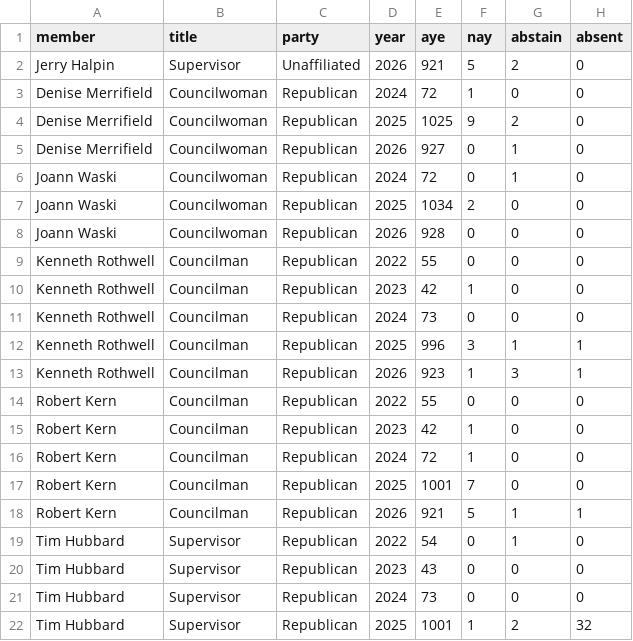
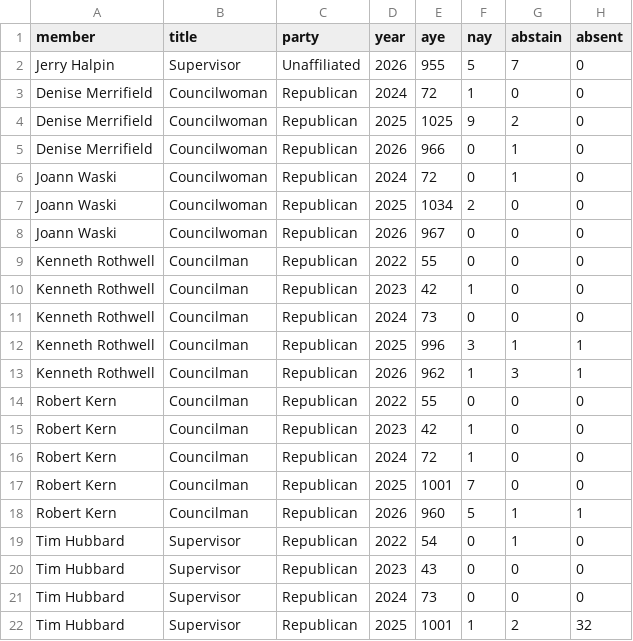
Before and after one commit to rike4545/Riverhead-NY-Budget-Web-App, a CSV file: web/public/downloads/board_member_voting_records.csv, drawn as a sheet; only a part is shown.

```diff
--- a/web/public/downloads/board_member_voting_records.csv
+++ b/web/public/downloads/board_member_voting_records.csv
@@ -1,9 +1,9 @@
 member,title,party,year,aye,nay,abstain,absent
-Jerry Halpin,Supervisor,Unaffiliated,2026,921,5,2,0
+Jerry Halpin,Supervisor,Unaffiliated,2026,955,5,7,0
 Denise Merrifield,Councilwoman,Republican,2024,72,1,0,0
 Denise Merrifield,Councilwoman,Republican,2025,1025,9,2,0
-Denise Merrifield,Councilwoman,Republican,2026,927,0,1,0
+Denise Merrifield,Councilwoman,Republican,2026,966,0,1,0
 Joann Waski,Councilwoman,Republican,2024,72,0,1,0
 Joann Waski,Councilwoman,Republican,2025,1034,2,0,0
-Joann Waski,Councilwoman,Republican,2026,928,0,0,0
+Joann Waski,Councilwoman,Republican,2026,967,0,0,0
 Kenneth Rothwell,Councilman,Republican,2022,55,0,0,0
@@ -12,3 +12,3 @@ Kenneth Rothwell,Councilman,Republican,2024,73,0,0,0
 Kenneth Rothwell,Councilman,Republican,2025,996,3,1,1
-Kenneth Rothwell,Councilman,Republican,2026,923,1,3,1
+Kenneth Rothwell,Councilman,Republican,2026,962,1,3,1
 Robert Kern,Councilman,Republican,2022,55,0,0,0
@@ -17,3 +17,3 @@ Robert Kern,Councilman,Republican,2024,72,1,0,0
 Robert Kern,Councilman,Republican,2025,1001,7,0,0
-Robert Kern,Councilman,Republican,2026,921,5,1,1
+Robert Kern,Councilman,Republican,2026,960,5,1,1
 Tim Hubbard,Supervisor,Republican,2022,54,0,1,0
```
Also changed, not shown: 3 other files.
